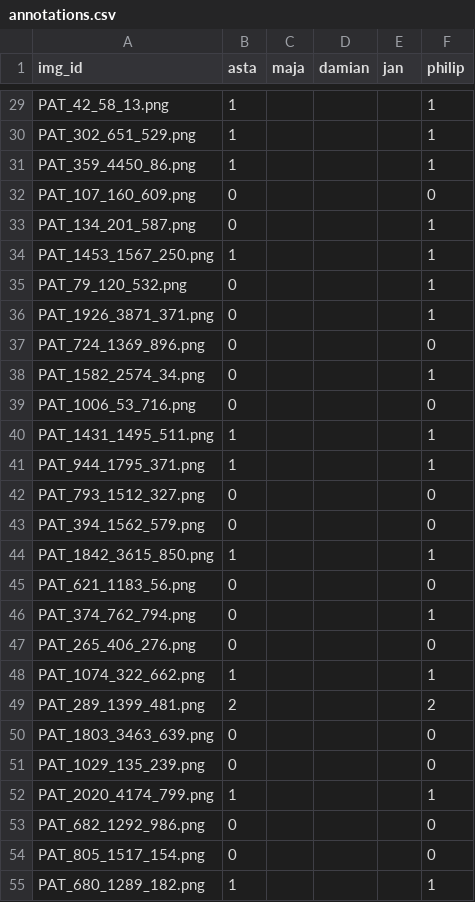
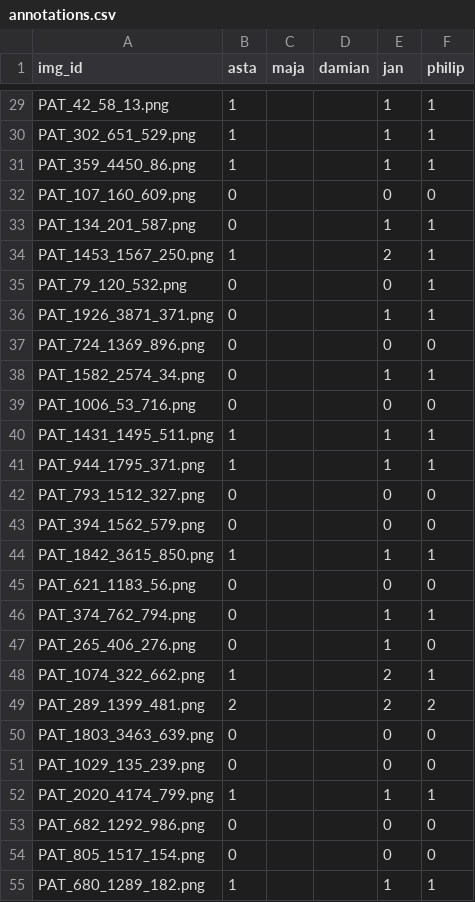
Before and after one commit to Damianmdcf/2025-FYP-Final-groupA, a CSV file: annotations/annotations.csv, drawn as a sheet; only a part is shown, gaps mark what is left out; the diff covers the shown part only; the diff names each change by its address in the sheet, - before the commit and + after, or states it on an @@ line.

```diff
--- a/annotations/annotations.csv
+++ b/annotations/annotations.csv
-E29:E31 (jan): (empty)
+E29:E31 (jan): 1
-E32 (jan): (empty)
+E32 (jan): 0
-E33 (jan): (empty)
+E33 (jan): 1
-E34 (jan): (empty)
+E34 (jan): 2
-E35 (jan): (empty)
+E35 (jan): 0
-E36 (jan): (empty)
+E36 (jan): 1
-E37 (jan): (empty)
+E37 (jan): 0
-E38 (jan): (empty)
+E38 (jan): 1
-E39 (jan): (empty)
+E39 (jan): 0
-E40:E41 (jan): (empty)
+E40:E41 (jan): 1
-E42:E43 (jan): (empty)
+E42:E43 (jan): 0
-E44 (jan): (empty)
+E44 (jan): 1
-E45 (jan): (empty)
+E45 (jan): 0
-E46:E47 (jan): (empty)
+E46:E47 (jan): 1
-E48:E49 (jan): (empty)
+E48:E49 (jan): 2
-E50:E51 (jan): (empty)
+E50:E51 (jan): 0
-E52 (jan): (empty)
+E52 (jan): 1
-E53:E54 (jan): (empty)
+E53:E54 (jan): 0
-E55 (jan): (empty)
+E55 (jan): 1
```
Also changed, not shown: 173 edited cells elsewhere in this file, 1 other file.
